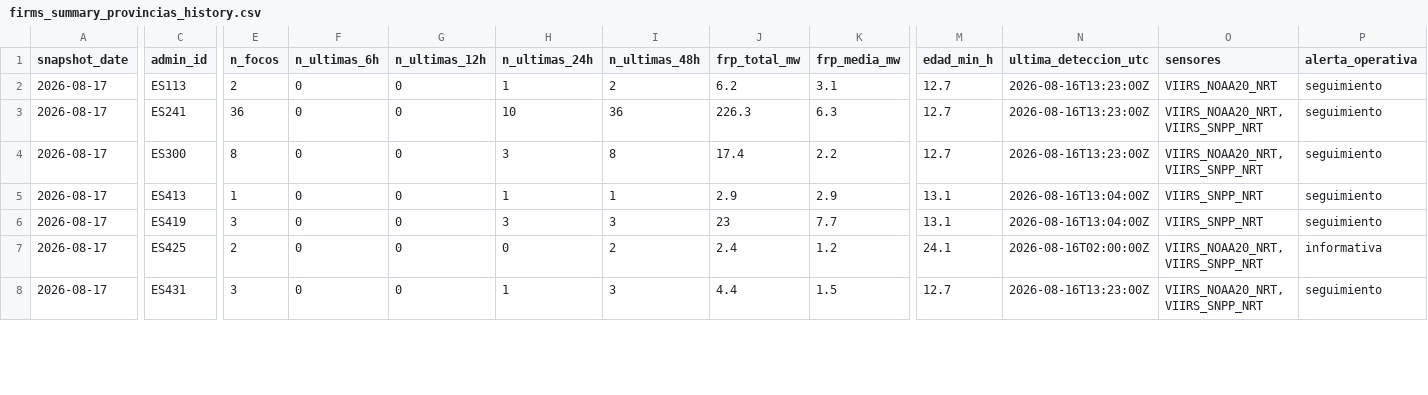
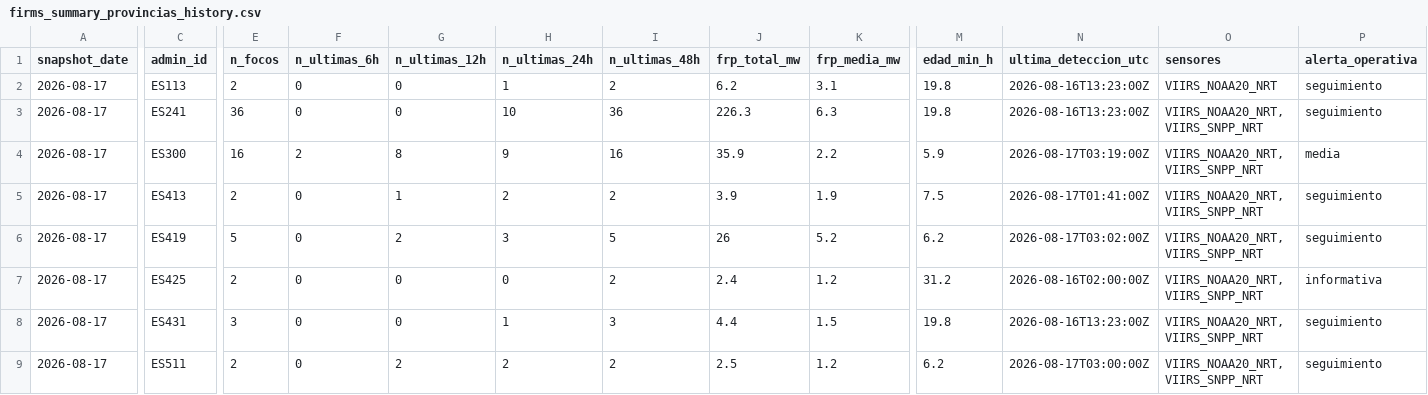
Before and after one commit to santiagomota/visor-fuego, a CSV file: assets/history/firms_summary_provincias_history.csv, drawn as a sheet; only a part is shown, gaps mark what is left out; rows hold the shown columns only; the diff covers the shown part only; the diff names each change by its address in the sheet, - before the commit and + after, or states it on an @@ line.

```diff
--- a/assets/history/firms_summary_provincias_history.csv
+++ b/assets/history/firms_summary_provincias_history.csv
-M2:M3 (edad_min_h): 12.7
+M2:M3 (edad_min_h): 19.8
-E4 (n_focos): 8
+E4 (n_focos): 16
-F4 (n_ultimas_6h): 0
+F4 (n_ultimas_6h): 2
-G4 (n_ultimas_12h): 0
+G4 (n_ultimas_12h): 8
-H4 (n_ultimas_24h): 3
+H4 (n_ultimas_24h): 9
-I4 (n_ultimas_48h): 8
+I4 (n_ultimas_48h): 16
-J4 (frp_total_mw): 17.4
+J4 (frp_total_mw): 35.9
-M4 (edad_min_h): 12.7
+M4 (edad_min_h): 5.9
-N4 (ultima_deteccion_utc): 2026-08-16T13:23:00Z
+N4 (ultima_deteccion_utc): 2026-08-17T03:19:00Z
-P4 (alerta_operativa): seguimiento
+P4 (alerta_operativa): media
-E5 (n_focos): 1
+E5 (n_focos): 2
-G5 (n_ultimas_12h): 0
+G5 (n_ultimas_12h): 1
-H5 (n_ultimas_24h): 1
+H5 (n_ultimas_24h): 2
-I5 (n_ultimas_48h): 1
+I5 (n_ultimas_48h): 2
-J5 (frp_total_mw): 2.9
+J5 (frp_total_mw): 3.9
-K5 (frp_media_mw): 2.9
+K5 (frp_media_mw): 1.9
-M5 (edad_min_h): 13.1
+M5 (edad_min_h): 7.5
-N5 (ultima_deteccion_utc): 2026-08-16T13:04:00Z
+N5 (ultima_deteccion_utc): 2026-08-17T01:41:00Z
-O5:O6 (sensores): VIIRS_SNPP_NRT
+O5:O6 (sensores): VIIRS_NOAA20_NRT, VIIRS_SNPP_NRT
-E6 (n_focos): 3
+E6 (n_focos): 5
-G6 (n_ultimas_12h): 0
+G6 (n_ultimas_12h): 2
-I6 (n_ultimas_48h): 3
+I6 (n_ultimas_48h): 5
-J6 (frp_total_mw): 23
+J6 (frp_total_mw): 26
-K6 (frp_media_mw): 7.7
+K6 (frp_media_mw): 5.2
-M6 (edad_min_h): 13.1
+M6 (edad_min_h): 6.2
-N6 (ultima_deteccion_utc): 2026-08-16T13:04:00Z
+N6 (ultima_deteccion_utc): 2026-08-17T03:02:00Z
-M7 (edad_min_h): 24.1
+M7 (edad_min_h): 31.2
-M8 (edad_min_h): 12.7
+M8 (edad_min_h): 19.8
+row 9: 2026-08-17 | ES511 | 2 | 0 | 2 | 2 | 2 | 2.5 | 1.2 | 6.2 | 2026-08-17T03:00:00Z | VIIRS_NOAA20_NRT, VIIRS_SNPP_NRT | seguimiento
```
Also changed, not shown: 35 edited cells elsewhere in this file, assets/alerts/operational_alerts.csv, assets/history/dashboard_history.csv, 30 other files.
